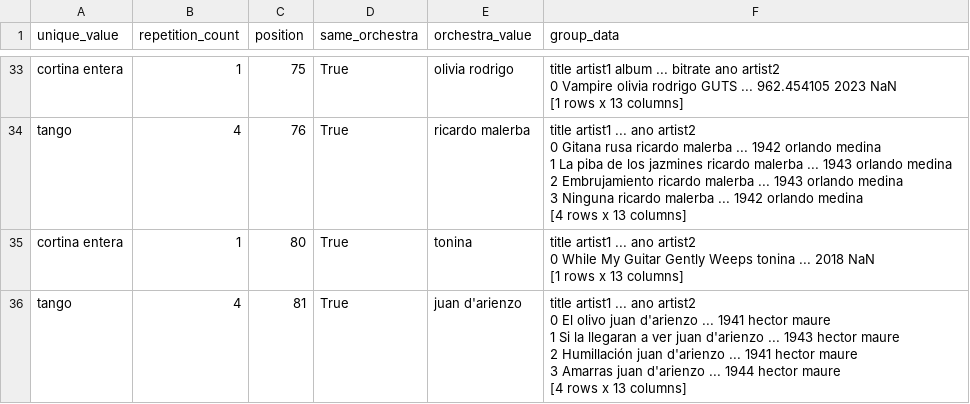
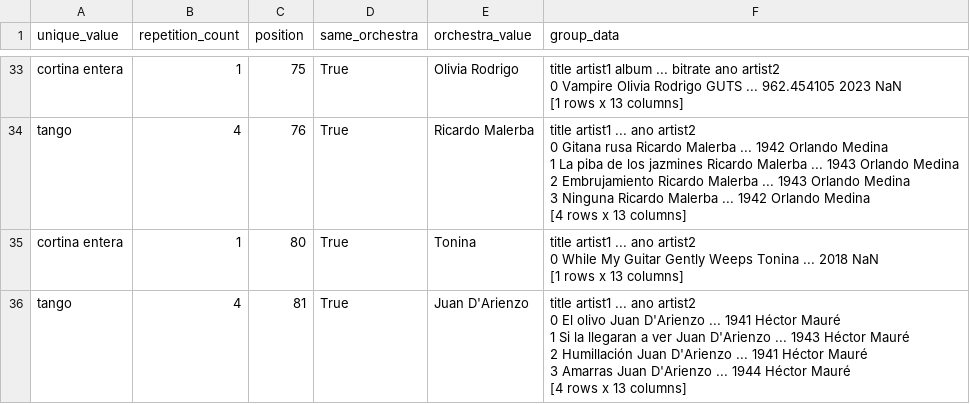
Before and after one commit to edmundo00/tgdj, a CSV file: data/self_result.csv, drawn as a sheet; only a part is shown, gaps mark what is left out; ↵ is a line break in a cell; the diff covers the shown part only; the diff names each change by its address in the sheet, - before the commit and + after, or states it on an @@ line.

```diff
--- a/data/self_result.csv
+++ b/data/self_result.csv
-E33 (orchestra_value): olivia rodrigo
+E33 (orchestra_value): Olivia Rodrigo
-F33 (group_data): …0 Vampire olivia rodrigo GUTS ...…
+F33 (group_data): …0 Vampire Olivia Rodrigo GUTS ...…
-E34 (orchestra_value): ricardo malerba
+E34 (orchestra_value): Ricardo Malerba
-F34 (group_data): …Gitana rusa ricardo malerba ... 1942 orlando medina ↵ 1 La piba de los jazmines ricardo malerba ... 1943 orlando medina ↵ 2 Embrujamiento ricardo malerba ... 1943 orlando medina ↵ 3 Ninguna ricardo malerba ... 1942 orlando medina ↵ [4 rows…
+F34 (group_data): …Gitana rusa Ricardo Malerba ... 1942 Orlando Medina ↵ 1 La piba de los jazmines Ricardo Malerba ... 1943 Orlando Medina ↵ 2 Embrujamiento Ricardo Malerba ... 1943 Orlando Medina ↵ 3 Ninguna Ricardo Malerba ... 1942 Orlando Medina ↵ [4 rows…
-E35 (orchestra_value): tonina
+E35 (orchestra_value): Tonina
-F35 (group_data): …Gently Weeps tonina ... 2018…
+F35 (group_data): …Gently Weeps Tonina ... 2018…
-E36 (orchestra_value): juan d'arienzo
+E36 (orchestra_value): Juan D'Arienzo
-F36 (group_data): …El olivo juan d'arienzo ... 1941 hector maure ↵ 1 Si la llegaran a ver juan d'arienzo ... 1943 hector maure ↵ 2 Humillación juan d'arienzo ... 1941 hector maure ↵ 3 Amarras juan d'arienzo ... 1944 hector maure ↵ [4 rows…
+F36 (group_data): …El olivo Juan D'Arienzo ... 1941 Héctor Mauré ↵ 1 Si la llegaran a ver Juan D'Arienzo ... 1943 Héctor Mauré ↵ 2 Humillación Juan D'Arienzo ... 1941 Héctor Mauré ↵ 3 Amarras Juan D'Arienzo ... 1944 Héctor Mauré ↵ [4 rows…
```
Also changed, not shown: 62 edited cells elsewhere in this file, 4 other files.
